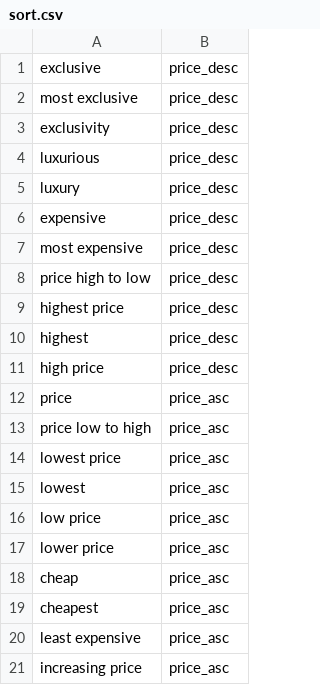
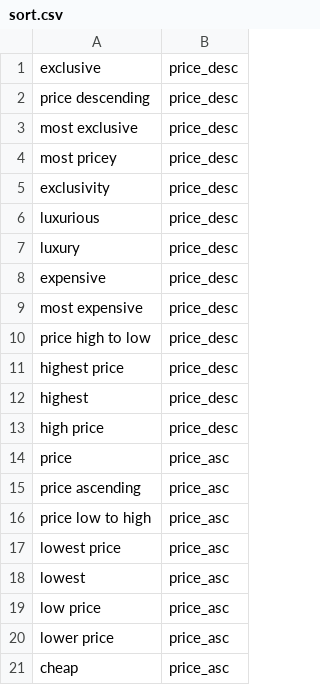
Before and after one commit to speechly/speechly, a CSV file: demos/fashion-ecommerce/config/sort.csv, drawn as a sheet; only a part is shown; the shorter side is filled out with more unchanged rows.

```diff
--- a/demos/fashion-ecommerce/config/sort.csv
+++ b/demos/fashion-ecommerce/config/sort.csv
@@ -1,3 +1,5 @@
 exclusive,price_desc
+price descending,price_desc
 most exclusive,price_desc
+most pricey,price_desc
 exclusivity,price_desc
@@ -12,2 +14,3 @@ high price,price_desc
 price,price_asc
+price ascending,price_asc
 price low to high,price_asc
```
Also changed, not shown: demos/fashion-ecommerce/config/brand.csv, demos/fashion-ecommerce/config/category.csv, 4 other files.
